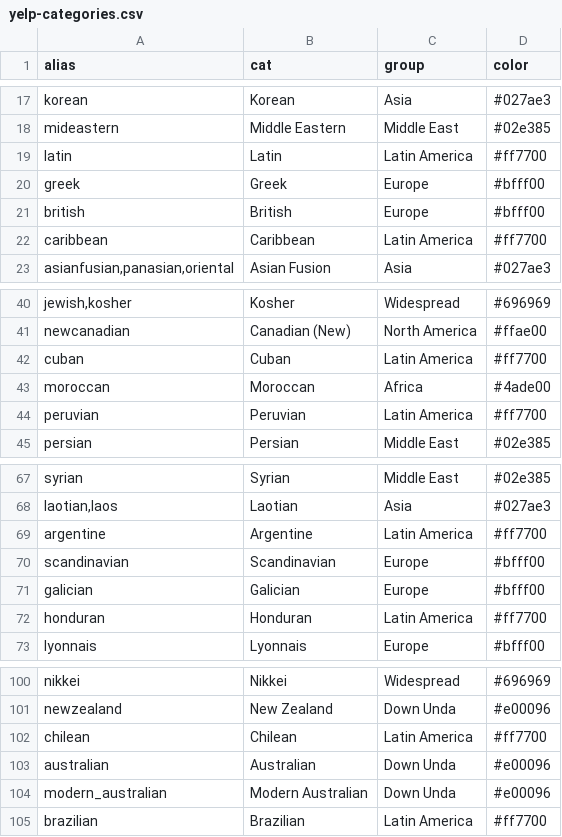
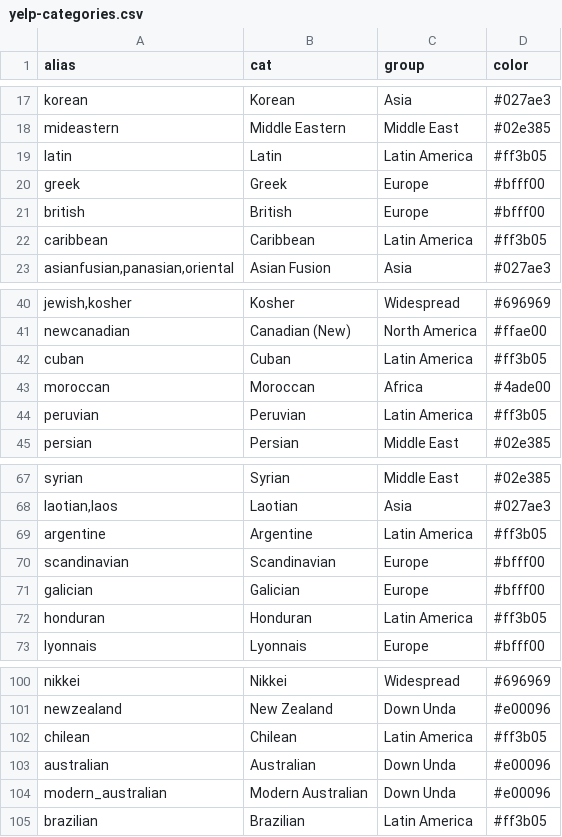
Before and after one commit to charcoalcharts/charcoalcharts.github.io, a CSV file: data/yelp/yelp-categories.csv, drawn as a sheet; only a part is shown, gaps mark what is left out; the diff covers the shown part only; the diff names each change by its address in the sheet, - before the commit and + after, or states it on an @@ line.

Commit message:
Add files via upload

```diff
--- a/data/yelp/yelp-categories.csv
+++ b/data/yelp/yelp-categories.csv
-D19 (color): #ff7700
+D19 (color): #ff3b05
-D22 (color): #ff7700
+D22 (color): #ff3b05
-D42 (color): #ff7700
+D42 (color): #ff3b05
-D44 (color): #ff7700
+D44 (color): #ff3b05
-D69 (color): #ff7700
+D69 (color): #ff3b05
-D72 (color): #ff7700
+D72 (color): #ff3b05
-D102 (color): #ff7700
+D102 (color): #ff3b05
-D105 (color): #ff7700
+D105 (color): #ff3b05
```
Also changed, not shown: 2 edited cells elsewhere in this file.
